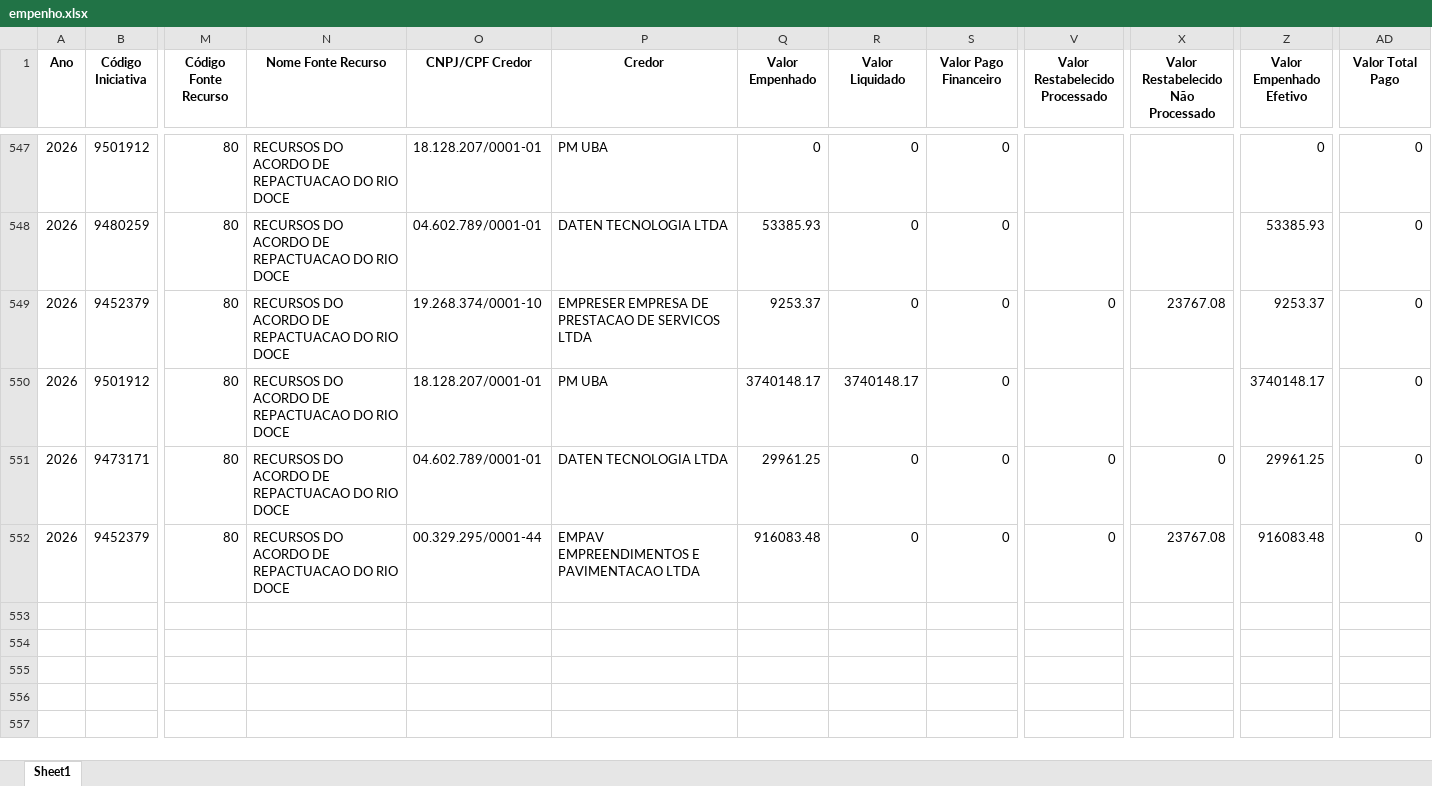
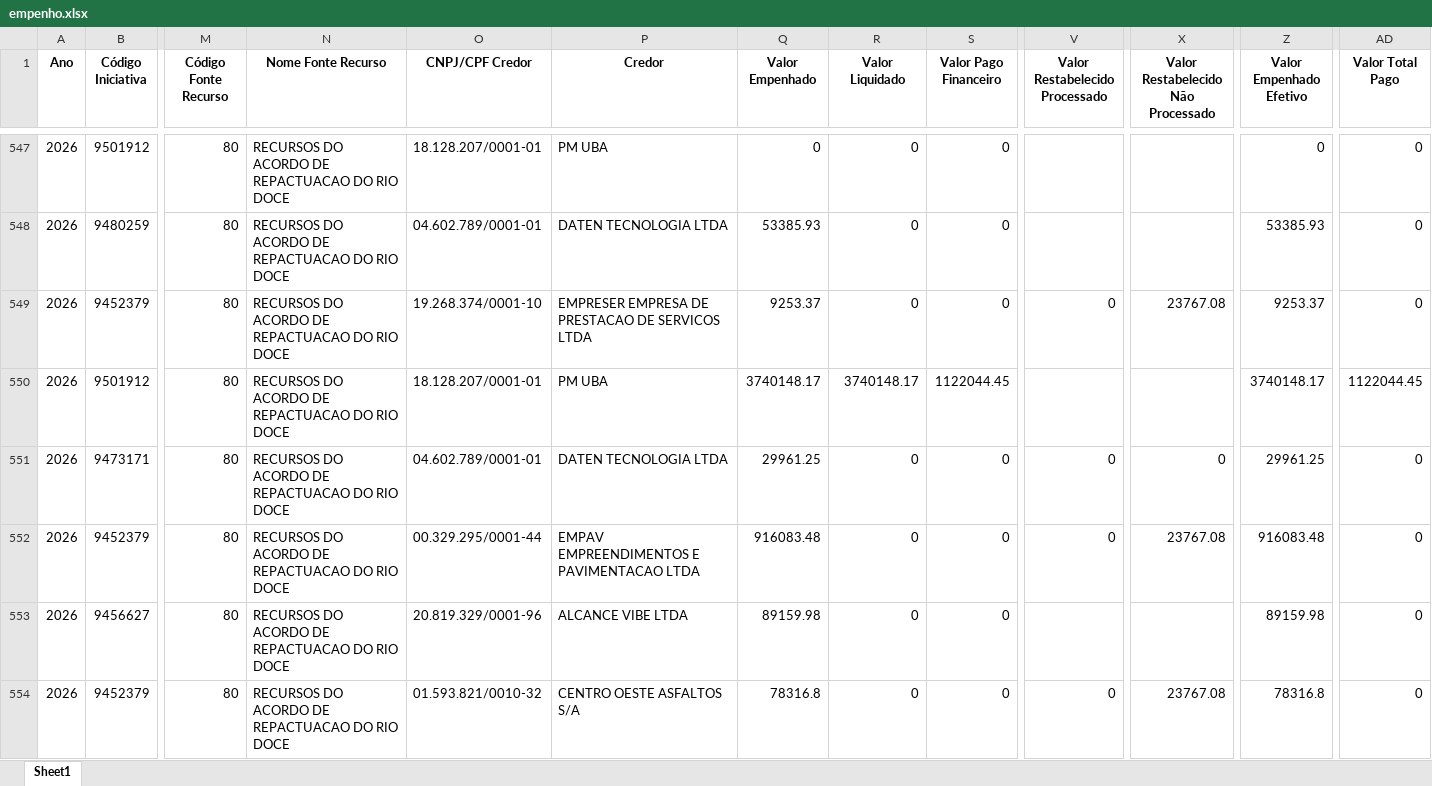
Before and after one commit to transparencia-mg/portal_acordo_reparacao_rio_doce, an Excel workbook: upload/empenho.xlsx, sheet Sheet1, drawn as a sheet; only a part is shown, gaps mark what is left out; values as stored, in another font and other column widths than the file's, no borders; rows hold the shown columns only; the diff covers the shown part only; the diff names each change by its address in the sheet, - before the commit and + after, or states it on an @@ line.

```diff
--- a/upload/empenho.xlsx (sheet Sheet1)
+++ b/upload/empenho.xlsx (sheet Sheet1)
-S550 (Valor Pago Financeiro): 0
+S550 (Valor Pago Financeiro): 1122044.45
-AD550 (Valor Total Pago): 0
+AD550 (Valor Total Pago): 1122044.45
+row 553: 2026 | 9456627 | 80 | RECURSOS DO ACORDO DE REPACTUACAO DO RIO DOCE | 20.819.329/0001-96 | ALCANCE VIBE LTDA | 89159.98 | 0 | 0 |  |  | 89159.98 | 0
+row 554: 2026 | 9452379 | 80 | RECURSOS DO ACORDO DE REPACTUACAO DO RIO DOCE | 01.593.821/0010-32 | CENTRO OESTE ASFALTOS S/A | 78316.8 | 0 | 0 | 0 | 23767.08 | 78316.8 | 0
```
Also changed, not shown: 4 added rows and 151 edited cells elsewhere in this sheet, upload/contabancaria.xlsx, upload/orgao.xlsx, 1 other file.
